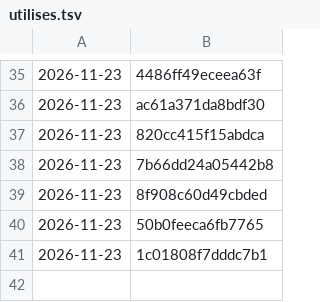
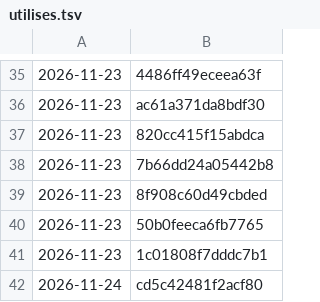
Before and after one commit to tiranno06/jt-auto, a TSV file: decors/utilises.tsv, drawn as a sheet; only a part is shown, gaps mark what is left out.

```diff
--- a/decors/utilises.tsv
+++ b/decors/utilises.tsv
@@ -41 +41,2 @@
 2026-11-23	1c01808f7dddc7b1
+2026-11-24	cd5c42481f2acf80
```
Also changed, not shown: 10 other files.
